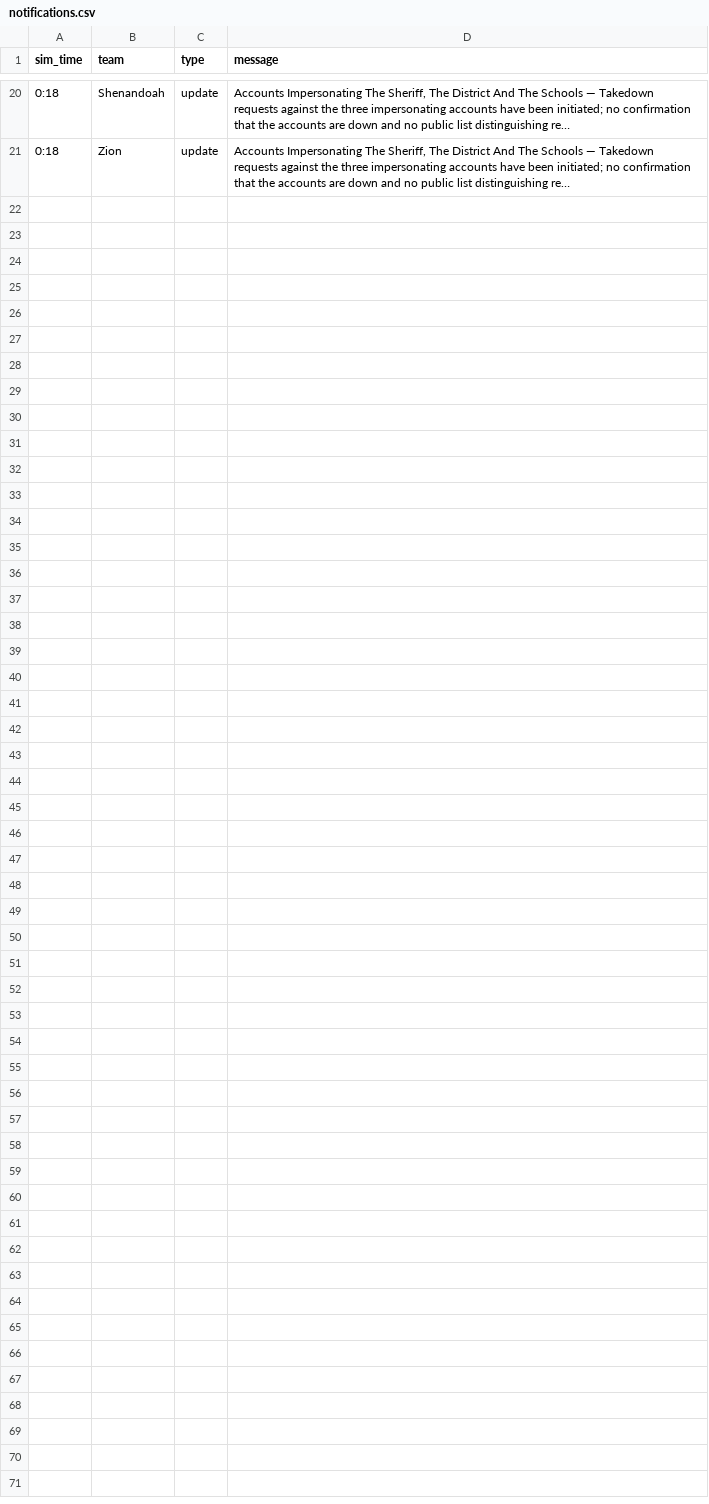
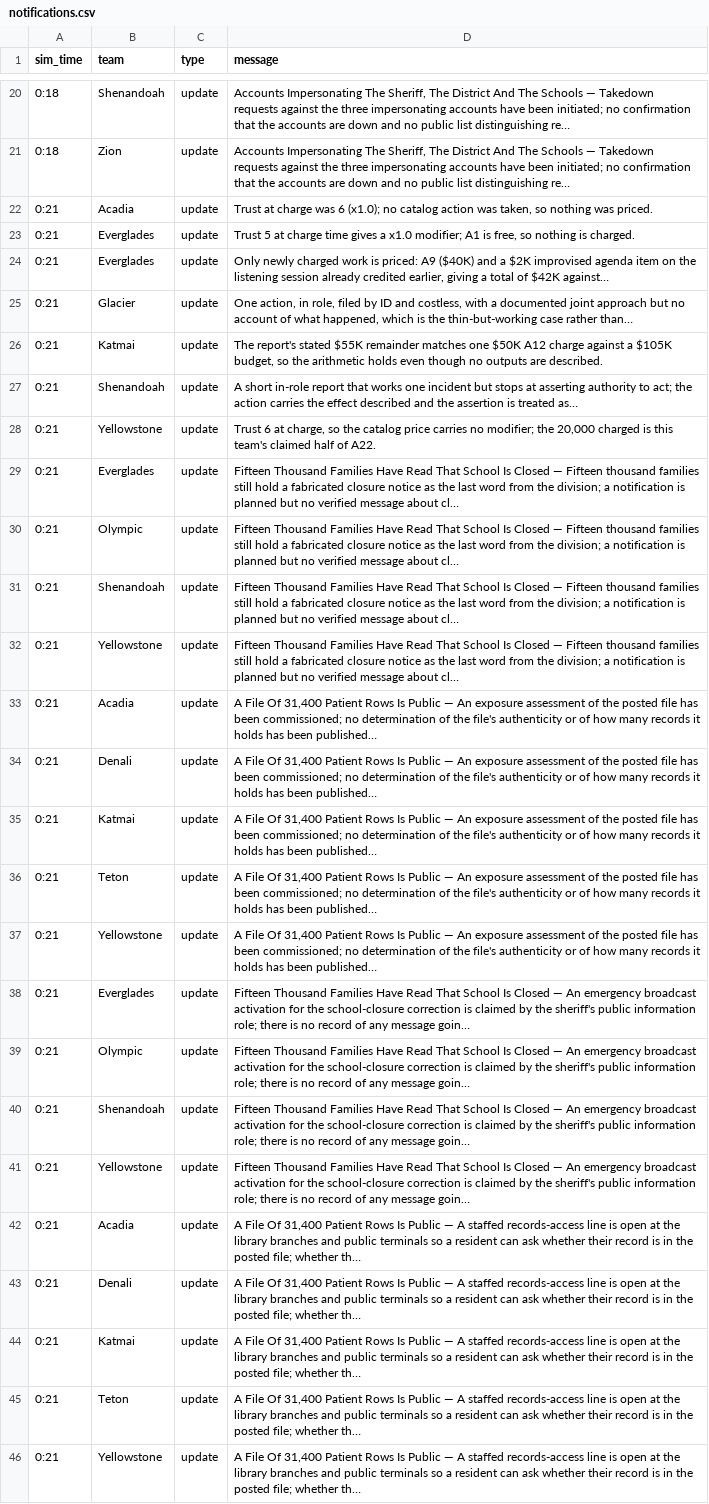
Before and after one commit to future-of-security/simulation-data, a CSV file: virginia-cascading-crisis/phase_2/notifications.csv, drawn as a sheet; only a part is shown, gaps mark what is left out; the diff names each change by its address in the sheet, - before the commit and + after, or states it on an @@ line.

Commit message:
phase 2 tick 20260917-125431: 7 submission(s)

```diff
--- a/virginia-cascading-crisis/phase_2/notifications.csv
+++ b/virginia-cascading-crisis/phase_2/notifications.csv
+row 22: 0:21 | Acadia | update | Trust at charge was 6 (x1.0); no catalog action was taken, so nothing was priced.
+row 23: 0:21 | Everglades | update | Trust 5 at charge time gives a x1.0 modifier; A1 is free, so nothing is charged.
+row 24: 0:21 | Everglades | update | Only newly charged work is priced: A9 ($40K) and a $2K improvised agenda item on the listening session already credited earlier, giving a total of $42K against…
+row 25: 0:21 | Glacier | update | One action, in role, filed by ID and costless, with a documented joint approach but no account of what happened, which is the thin-but-working case rather than…
+row 26: 0:21 | Katmai | update | The report's stated $55K remainder matches one $50K A12 charge against a $105K budget, so the arithmetic holds even though no outputs are described.
+row 27: 0:21 | Shenandoah | update | A short in-role report that works one incident but stops at asserting authority to act; the action carries the effect described and the assertion is treated as…
+row 28: 0:21 | Yellowstone | update | Trust 6 at charge, so the catalog price carries no modifier; the 20,000 charged is this team's claimed half of A22.
+row 29: 0:21 | Everglades | update | Fifteen Thousand Families Have Read That School Is Closed — Fifteen thousand families still hold a fabricated closure notice as the last word from the division; a notification is planned but no verified message about cl…
+row 30: 0:21 | Olympic | update | Fifteen Thousand Families Have Read That School Is Closed — Fifteen thousand families still hold a fabricated closure notice as the last word from the division; a notification is planned but no verified message about cl…
+row 31: 0:21 | Shenandoah | update | Fifteen Thousand Families Have Read That School Is Closed — Fifteen thousand families still hold a fabricated closure notice as the last word from the division; a notification is planned but no verified message about cl…
+row 32: 0:21 | Yellowstone | update | Fifteen Thousand Families Have Read That School Is Closed — Fifteen thousand families still hold a fabricated closure notice as the last word from the division; a notification is planned but no verified message about cl…
+row 33: 0:21 | Acadia | update | A File Of 31,400 Patient Rows Is Public — An exposure assessment of the posted file has been commissioned; no determination of the file's authenticity or of how many records it holds has been published…
+row 34: 0:21 | Denali | update | A File Of 31,400 Patient Rows Is Public — An exposure assessment of the posted file has been commissioned; no determination of the file's authenticity or of how many records it holds has been published…
+row 35: 0:21 | Katmai | update | A File Of 31,400 Patient Rows Is Public — An exposure assessment of the posted file has been commissioned; no determination of the file's authenticity or of how many records it holds has been published…
+row 36: 0:21 | Teton | update | A File Of 31,400 Patient Rows Is Public — An exposure assessment of the posted file has been commissioned; no determination of the file's authenticity or of how many records it holds has been published…
+row 37: 0:21 | Yellowstone | update | A File Of 31,400 Patient Rows Is Public — An exposure assessment of the posted file has been commissioned; no determination of the file's authenticity or of how many records it holds has been published…
+row 38: 0:21 | Everglades | update | Fifteen Thousand Families Have Read That School Is Closed — An emergency broadcast activation for the school-closure correction is claimed by the sheriff's public information role; there is no record of any message goin…
+row 39: 0:21 | Olympic | update | Fifteen Thousand Families Have Read That School Is Closed — An emergency broadcast activation for the school-closure correction is claimed by the sheriff's public information role; there is no record of any message goin…
+row 40: 0:21 | Shenandoah | update | Fifteen Thousand Families Have Read That School Is Closed — An emergency broadcast activation for the school-closure correction is claimed by the sheriff's public information role; there is no record of any message goin…
+row 41: 0:21 | Yellowstone | update | Fifteen Thousand Families Have Read That School Is Closed — An emergency broadcast activation for the school-closure correction is claimed by the sheriff's public information role; there is no record of any message goin…
+row 42: 0:21 | Acadia | update | A File Of 31,400 Patient Rows Is Public — A staffed records-access line is open at the library branches and public terminals so a resident can ask whether their record is in the posted file; whether th…
+row 43: 0:21 | Denali | update | A File Of 31,400 Patient Rows Is Public — A staffed records-access line is open at the library branches and public terminals so a resident can ask whether their record is in the posted file; whether th…
+row 44: 0:21 | Katmai | update | A File Of 31,400 Patient Rows Is Public — A staffed records-access line is open at the library branches and public terminals so a resident can ask whether their record is in the posted file; whether th…
+row 45: 0:21 | Teton | update | A File Of 31,400 Patient Rows Is Public — A staffed records-access line is open at the library branches and public terminals so a resident can ask whether their record is in the posted file; whether th…
+row 46: 0:21 | Yellowstone | update | A File Of 31,400 Patient Rows Is Public — A staffed records-access line is open at the library branches and public terminals so a resident can ask whether their record is in the posted file; whether th…
```
Also changed, not shown: 3 other files.
